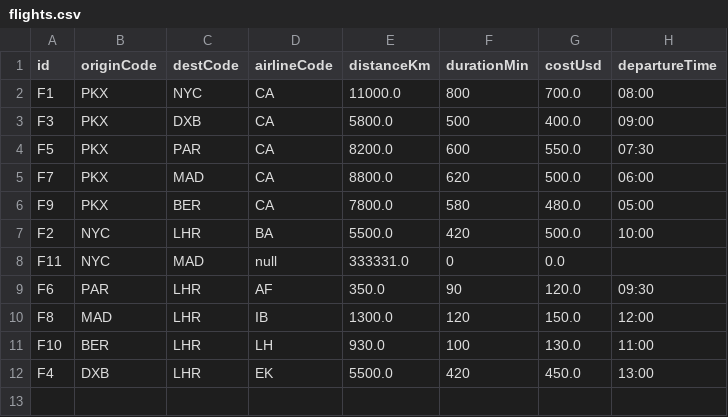
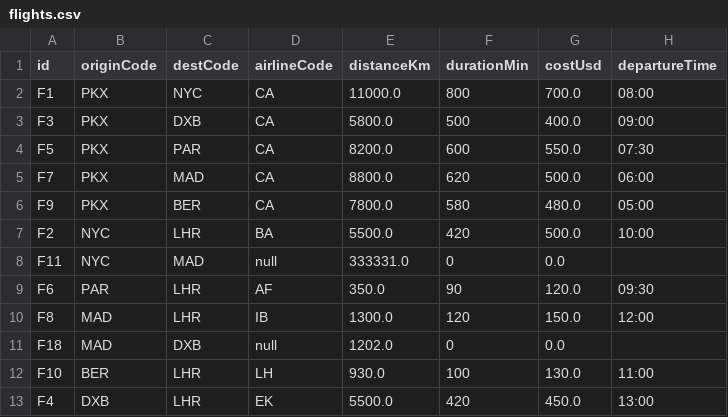
Before and after one commit to SebasB76/AeroGraph, a CSV file: data/flights.csv, drawn as a sheet.

```diff
--- a/data/flights.csv
+++ b/data/flights.csv
@@ -10,2 +10,3 @@ F6,PAR,LHR,AF,350.0,90,120.0,09:30
 F8,MAD,LHR,IB,1300.0,120,150.0,12:00
+F18,MAD,DXB,null,1202.0,0,0.0,
 F10,BER,LHR,LH,930.0,100,130.0,11:00
```
Also changed, not shown: 6 other files.
